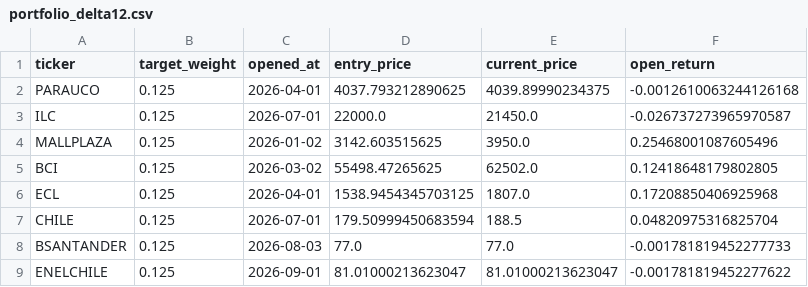
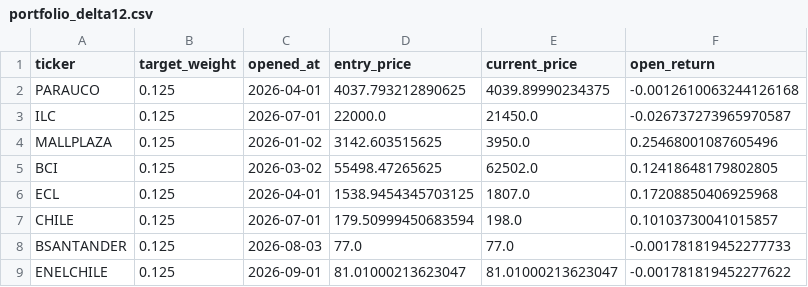
Before and after one commit to rodrigoaguirrediaz6644/alphadata-beta, a CSV file: data/portfolio_delta12.csv, drawn as a sheet.

```diff
--- a/data/portfolio_delta12.csv
+++ b/data/portfolio_delta12.csv
@@ -6,3 +6,3 @@ BCI,0.125,2026-03-02,55498.47265625,62502.0,0.12418648179802805
 ECL,0.125,2026-04-01,1538.9454345703125,1807.0,0.17208850406925968
-CHILE,0.125,2026-07-01,179.50999450683594,188.5,0.04820975316825704
+CHILE,0.125,2026-07-01,179.50999450683594,198.0,0.10103730041015857
 BSANTANDER,0.125,2026-08-03,77.0,77.0,-0.001781819452277733
```
Also changed, not shown: data/audit_sigma6.csv, data/coverage_report.csv, 12 other files.
